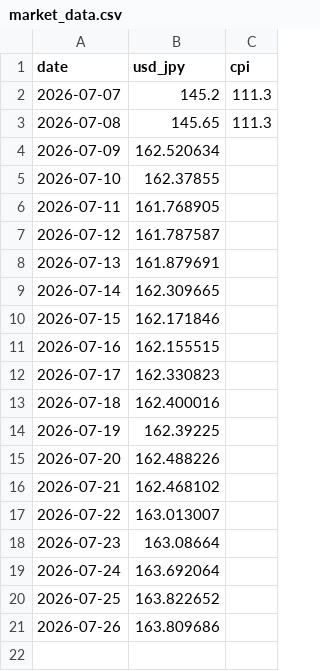
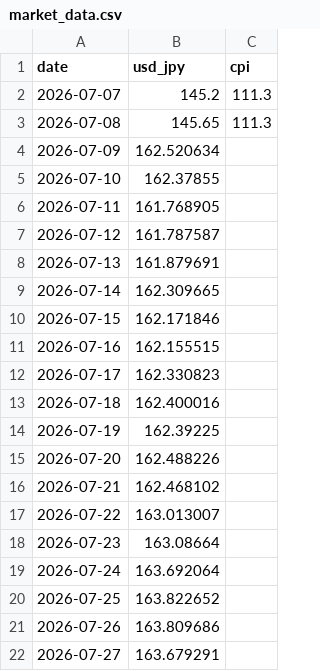
Before and after one commit to akiikeizumi-jpg/it-price-monitor_test, a CSV file: data/market_data.csv, drawn as a sheet; the diff names each change by its address in the sheet, - before the commit and + after, or states it on an @@ line.

```diff
--- a/data/market_data.csv
+++ b/data/market_data.csv
+row 22: 2026-07-27 | 163.679291
```
